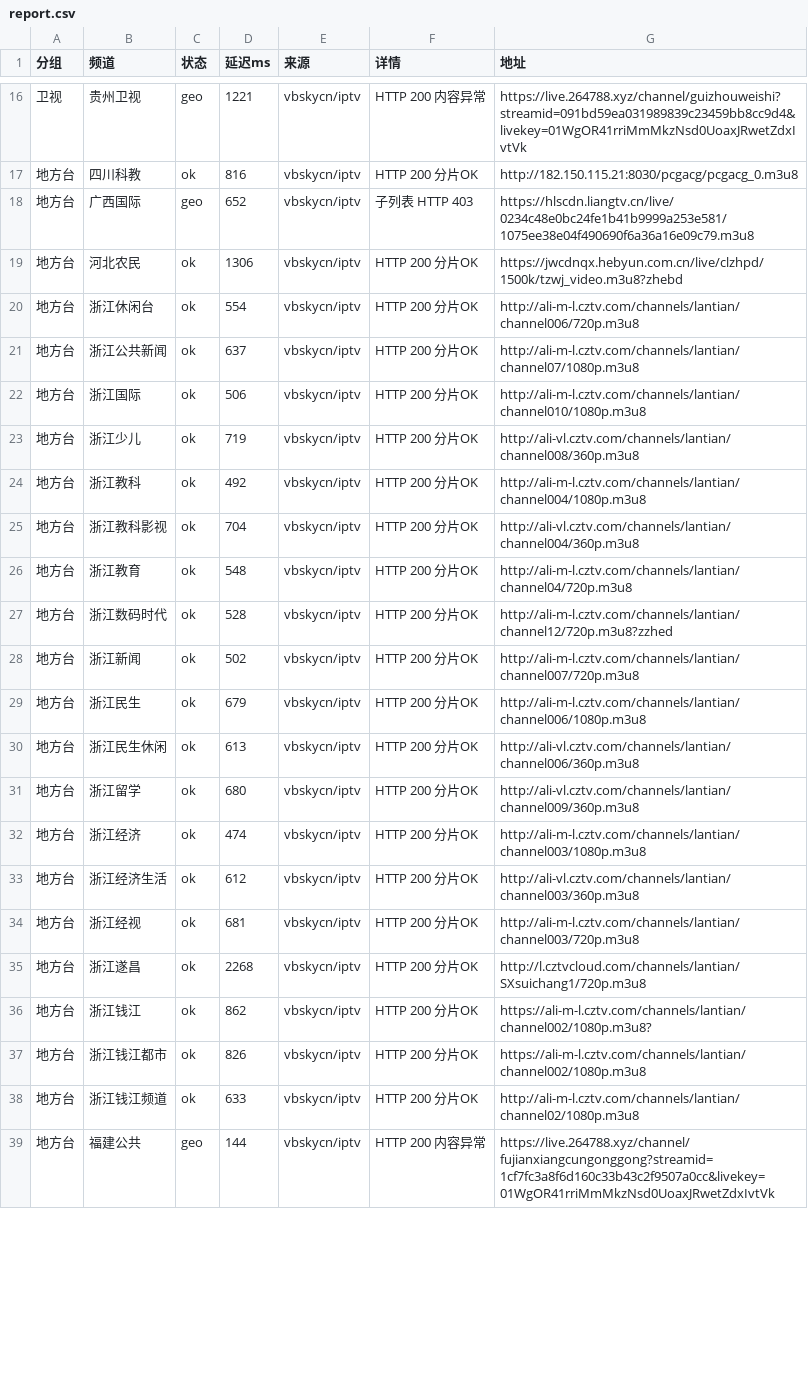
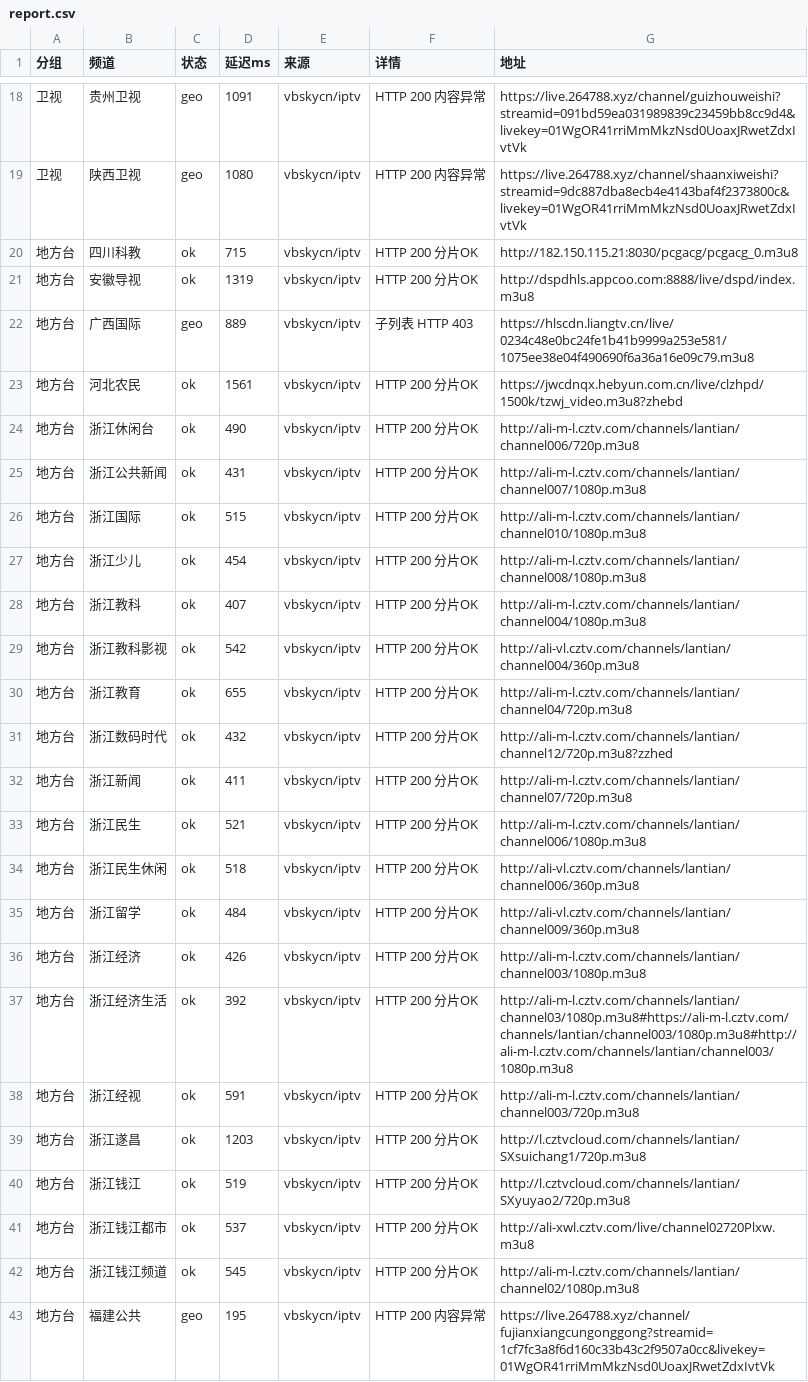
Before and after one commit to coollightxp/live-tv, a CSV file: report.csv, drawn as a sheet; only a part is shown, gaps mark what is left out; the diff covers the shown part only.

```diff
--- a/report.csv
+++ b/report.csv
@@ -16,24 +18,26 @@
-卫视,贵州卫视,geo,1221,vbskycn/iptv,HTTP 200 内容异常,https://live.264788.xyz/channel/guizhouweishi?streamid=091bd59ea031989839c23459bb8cc9d4&livekey=01WgOR41rriMmMkzNsd0UoaxJRwetZdxIvtVk
-地方台,四川科教,ok,816,vbskycn/iptv,HTTP 200 分片OK,http://182.150.115.21:8030/pcgacg/pcgacg_0.m3u8
-地方台,广西国际,geo,652,vbskycn/iptv,子列表 HTTP 403,https://hlscdn.liangtv.cn/live/0234c48e0bc24fe1b41b9999a253e581/1075ee38e04f490690f6a36a16e09c79.m3u8
-地方台,河北农民,ok,1306,vbskycn/iptv,HTTP 200 分片OK,https://jwcdnqx.hebyun.com.cn/live/clzhpd/1500k/tzwj_video.m3u8?zhebd
-地方台,浙江休闲台,ok,554,vbskycn/iptv,HTTP 200 分片OK,http://ali-m-l.cztv.com/channels/lantian/channel006/720p.m3u8
-地方台,浙江公共新闻,ok,637,vbskycn/iptv,HTTP 200 分片OK,http://ali-m-l.cztv.com/channels/lantian/channel07/1080p.m3u8
-地方台,浙江国际,ok,506,vbskycn/iptv,HTTP 200 分片OK,http://ali-m-l.cztv.com/channels/lantian/channel010/1080p.m3u8
-地方台,浙江少儿,ok,719,vbskycn/iptv,HTTP 200 分片OK,http://ali-vl.cztv.com/channels/lantian/channel008/360p.m3u8
-地方台,浙江教科,ok,492,vbskycn/iptv,HTTP 200 分片OK,http://ali-m-l.cztv.com/channels/lantian/channel004/1080p.m3u8
-地方台,浙江教科影视,ok,704,vbskycn/iptv,HTTP 200 分片OK,http://ali-vl.cztv.com/channels/lantian/channel004/360p.m3u8
-地方台,浙江教育,ok,548,vbskycn/iptv,HTTP 200 分片OK,http://ali-m-l.cztv.com/channels/lantian/channel04/720p.m3u8
-地方台,浙江数码时代,ok,528,vbskycn/iptv,HTTP 200 分片OK,http://ali-m-l.cztv.com/channels/lantian/channel12/720p.m3u8?zzhed
-地方台,浙江新闻,ok,502,vbskycn/iptv,HTTP 200 分片OK,http://ali-m-l.cztv.com/channels/lantian/channel007/720p.m3u8
-地方台,浙江民生,ok,679,vbskycn/iptv,HTTP 200 分片OK,http://ali-m-l.cztv.com/channels/lantian/channel006/1080p.m3u8
-地方台,浙江民生休闲,ok,613,vbskycn/iptv,HTTP 200 分片OK,http://ali-vl.cztv.com/channels/lantian/channel006/360p.m3u8
-地方台,浙江留学,ok,680,vbskycn/iptv,HTTP 200 分片OK,http://ali-vl.cztv.com/channels/lantian/channel009/360p.m3u8
-地方台,浙江经济,ok,474,vbskycn/iptv,HTTP 200 分片OK,http://ali-m-l.cztv.com/channels/lantian/channel003/1080p.m3u8
-地方台,浙江经济生活,ok,612,vbskycn/iptv,HTTP 200 分片OK,http://ali-vl.cztv.com/channels/lantian/channel003/360p.m3u8
-地方台,浙江经视,ok,681,vbskycn/iptv,HTTP 200 分片OK,http://ali-m-l.cztv.com/channels/lantian/channel003/720p.m3u8
-地方台,浙江遂昌,ok,2268,vbskycn/iptv,HTTP 200 分片OK,http://l.cztvcloud.com/channels/lantian/SXsuichang1/720p.m3u8
-地方台,浙江钱江,ok,862,vbskycn/iptv,HTTP 200 分片OK,https://ali-m-l.cztv.com/channels/lantian/channel002/1080p.m3u8?
-地方台,浙江钱江都市,ok,826,vbskycn/iptv,HTTP 200 分片OK,https://ali-m-l.cztv.com/channels/lantian/channel002/1080p.m3u8
-地方台,浙江钱江频道,ok,633,vbskycn/iptv,HTTP 200 分片OK,http://ali-m-l.cztv.com/channels/lantian/channel02/1080p.m3u8
-地方台,福建公共,geo,144,vbskycn/iptv,HTTP 200 内容异常,https://live.264788.xyz/channel/fujianxiangcungonggong?streamid=1cf7fc3a8f6d160c33b43c2f9507a0cc&livekey=01WgOR41rriMmMkzNsd0UoaxJRwetZdxIvtVk
+卫视,贵州卫视,geo,1091,vbskycn/iptv,HTTP 200 内容异常,https://live.264788.xyz/channel/guizhouweishi?streamid=091bd59ea031989839c23459bb8cc9d4&livekey=01WgOR41rriMmMkzNsd0UoaxJRwetZdxIvtVk
+卫视,陕西卫视,geo,1080,vbskycn/iptv,HTTP 200 内容异常,https://live.264788.xyz/channel/shaanxiweishi?streamid=9dc887dba8ecb4e4143baf4f2373800c&livekey=01WgOR41rriMmMkzNsd0UoaxJRwetZdxIvtVk
+地方台,四川科教,ok,715,vbskycn/iptv,HTTP 200 分片OK,http://182.150.115.21:8030/pcgacg/pcgacg_0.m3u8
+地方台,安徽导视,ok,1319,vbskycn/iptv,HTTP 200 分片OK,http://dspdhls.appcoo.com:8888/live/dspd/index.m3u8
+地方台,广西国际,geo,889,vbskycn/iptv,子列表 HTTP 403,https://hlscdn.liangtv.cn/live/0234c48e0bc24fe1b41b9999a253e581/1075ee38e04f490690f6a36a16e09c79.m3u8
+地方台,河北农民,ok,1561,vbskycn/iptv,HTTP 200 分片OK,https://jwcdnqx.hebyun.com.cn/live/clzhpd/1500k/tzwj_video.m3u8?zhebd
+地方台,浙江休闲台,ok,490,vbskycn/iptv,HTTP 200 分片OK,http://ali-m-l.cztv.com/channels/lantian/channel006/720p.m3u8
+地方台,浙江公共新闻,ok,431,vbskycn/iptv,HTTP 200 分片OK,http://ali-m-l.cztv.com/channels/lantian/channel007/1080p.m3u8
+地方台,浙江国际,ok,515,vbskycn/iptv,HTTP 200 分片OK,http://ali-m-l.cztv.com/channels/lantian/channel010/1080p.m3u8
+地方台,浙江少儿,ok,454,vbskycn/iptv,HTTP 200 分片OK,http://ali-m-l.cztv.com/channels/lantian/channel008/1080p.m3u8
+地方台,浙江教科,ok,407,vbskycn/iptv,HTTP 200 分片OK,http://ali-m-l.cztv.com/channels/lantian/channel004/1080p.m3u8
+地方台,浙江教科影视,ok,542,vbskycn/iptv,HTTP 200 分片OK,http://ali-vl.cztv.com/channels/lantian/channel004/360p.m3u8
+地方台,浙江教育,ok,655,vbskycn/iptv,HTTP 200 分片OK,http://ali-m-l.cztv.com/channels/lantian/channel04/720p.m3u8
+地方台,浙江数码时代,ok,432,vbskycn/iptv,HTTP 200 分片OK,http://ali-m-l.cztv.com/channels/lantian/channel12/720p.m3u8?zzhed
+地方台,浙江新闻,ok,411,vbskycn/iptv,HTTP 200 分片OK,http://ali-m-l.cztv.com/channels/lantian/channel07/720p.m3u8
+地方台,浙江民生,ok,521,vbskycn/iptv,HTTP 200 分片OK,http://ali-m-l.cztv.com/channels/lantian/channel006/1080p.m3u8
+地方台,浙江民生休闲,ok,518,vbskycn/iptv,HTTP 200 分片OK,http://ali-vl.cztv.com/channels/lantian/channel006/360p.m3u8
+地方台,浙江留学,ok,484,vbskycn/iptv,HTTP 200 分片OK,http://ali-vl.cztv.com/channels/lantian/channel009/360p.m3u8
+地方台,浙江经济,ok,426,vbskycn/iptv,HTTP 200 分片OK,http://ali-m-l.cztv.com/channels/lantian/channel003/1080p.m3u8
+地方台,浙江经济生活,ok,392,vbskycn/iptv,HTTP 200 分片OK,http://ali-m-l.cztv.com/channels/lantian/channel03/1080p.m3u8#https://ali-m-l.cztv.com/channels/lantian/channel003/1080p.m3u8#http://ali-m-l.cztv.com/channels/lantian/channel003/1080p.m3u8
+地方台,浙江经视,ok,591,vbskycn/iptv,HTTP 200 分片OK,http://ali-m-l.cztv.com/channels/lantian/channel003/720p.m3u8
+地方台,浙江遂昌,ok,1203,vbskycn/iptv,HTTP 200 分片OK,http://l.cztvcloud.com/channels/lantian/SXsuichang1/720p.m3u8
+地方台,浙江钱江,ok,519,vbskycn/iptv,HTTP 200 分片OK,http://l.cztvcloud.com/channels/lantian/SXyuyao2/720p.m3u8
+地方台,浙江钱江都市,ok,537,vbskycn/iptv,HTTP 200 分片OK,http://ali-xwl.cztv.com/live/channel02720Plxw.m3u8
+地方台,浙江钱江频道,ok,545,vbskycn/iptv,HTTP 200 分片OK,http://ali-m-l.cztv.com/channels/lantian/channel02/1080p.m3u8
+地方台,福建公共,geo,195,vbskycn/iptv,HTTP 200 内容异常,https://live.264788.xyz/channel/fujianxiangcungonggong?streamid=1cf7fc3a8f6d160c33b43c2f9507a0cc&livekey=01WgOR41rriMmMkzNsd0UoaxJRwetZdxIvtVk
```
Also changed, not shown: 2 added rows, 1 removed row and 59 edited cells elsewhere in this file, 3 other files.
